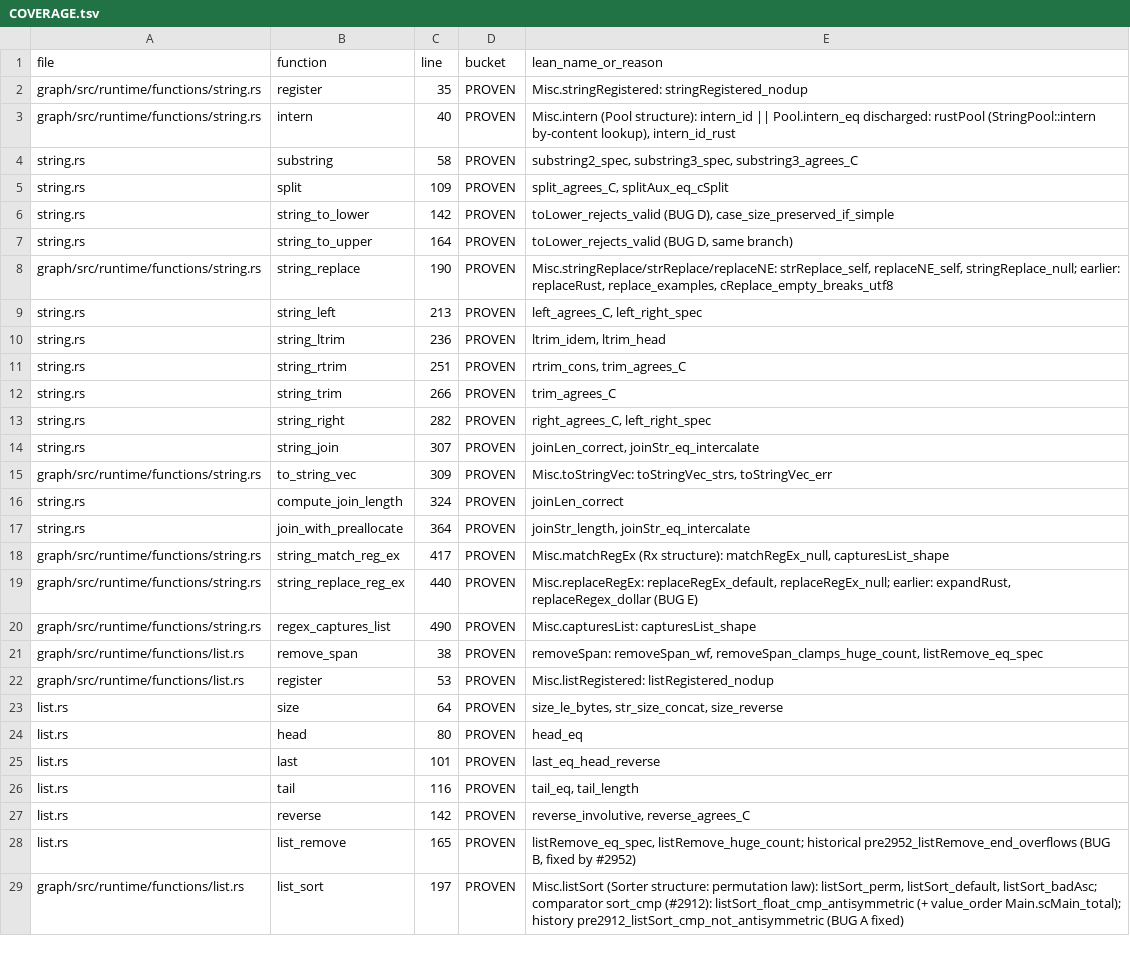
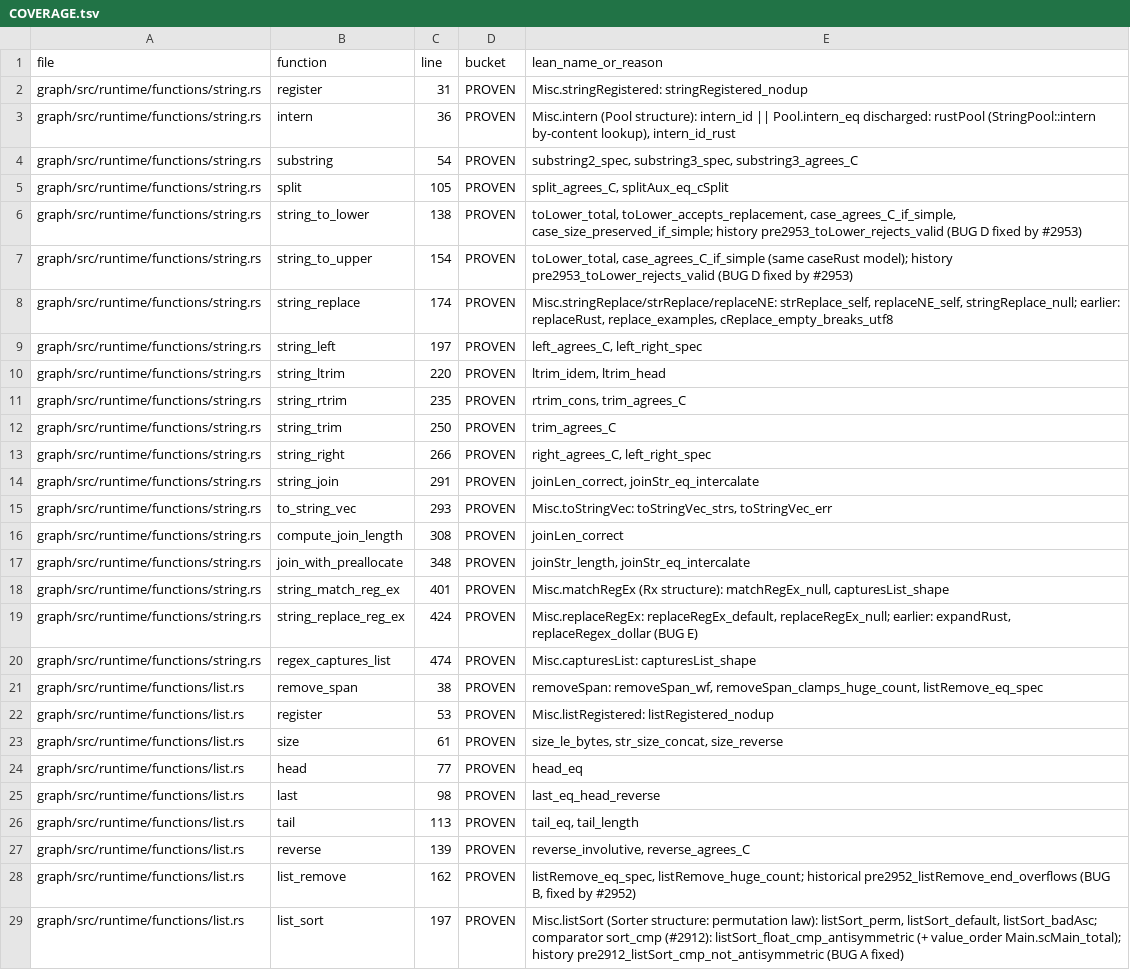
Before and after one commit to FalkorDB/FalkorDB, a TSV file: proofs/functions_str_list/COVERAGE.tsv, drawn as a sheet; only a part is shown; the diff covers the shown part only.

```diff
--- a/proofs/functions_str_list/COVERAGE.tsv
+++ b/proofs/functions_str_list/COVERAGE.tsv
@@ -1,29 +1,29 @@
 file	function	line	bucket	lean_name_or_reason
-graph/src/runtime/functions/string.rs	register	35	PROVEN	Misc.stringRegistered: stringRegistered_nodup
-graph/src/runtime/functions/string.rs	intern	40	PROVEN	Misc.intern (Pool structure): intern_id || Pool.intern_eq discharged: rustPool (StringPool::intern by-content lookup), intern_id_rust
-string.rs	substring	58	PROVEN	substring2_spec, substring3_spec, substring3_agrees_C
-string.rs	split	109	PROVEN	split_agrees_C, splitAux_eq_cSplit
-string.rs	string_to_lower	142	PROVEN	toLower_rejects_valid (BUG D), case_size_preserved_if_simple
-string.rs	string_to_upper	164	PROVEN	toLower_rejects_valid (BUG D, same branch)
-graph/src/runtime/functions/string.rs	string_replace	190	PROVEN	Misc.stringReplace/strReplace/replaceNE: strReplace_self, replaceNE_self, stringReplace_null; earlier: replaceRust, replace_examples, cReplace_empty_breaks_utf8
-string.rs	string_left	213	PROVEN	left_agrees_C, left_right_spec
-string.rs	string_ltrim	236	PROVEN	ltrim_idem, ltrim_head
-string.rs	string_rtrim	251	PROVEN	rtrim_cons, trim_agrees_C
-string.rs	string_trim	266	PROVEN	trim_agrees_C
-string.rs	string_right	282	PROVEN	right_agrees_C, left_right_spec
-string.rs	string_join	307	PROVEN	joinLen_correct, joinStr_eq_intercalate
-graph/src/runtime/functions/string.rs	to_string_vec	309	PROVEN	Misc.toStringVec: toStringVec_strs, toStringVec_err
-string.rs	compute_join_length	324	PROVEN	joinLen_correct
-string.rs	join_with_preallocate	364	PROVEN	joinStr_length, joinStr_eq_intercalate
-graph/src/runtime/functions/string.rs	string_match_reg_ex	417	PROVEN	Misc.matchRegEx (Rx structure): matchRegEx_null, capturesList_shape
-graph/src/runtime/functions/string.rs	string_replace_reg_ex	440	PROVEN	Misc.replaceRegEx: replaceRegEx_default, replaceRegEx_null; earlier: expandRust, replaceRegex_dollar (BUG E)
-graph/src/runtime/functions/string.rs	regex_captures_list	490	PROVEN	Misc.capturesList: capturesList_shape
+graph/src/runtime/functions/string.rs	register	31	PROVEN	Misc.stringRegistered: stringRegistered_nodup
+graph/src/runtime/functions/string.rs	intern	36	PROVEN	Misc.intern (Pool structure): intern_id || Pool.intern_eq discharged: rustPool (StringPool::intern by-content lookup), intern_id_rust
+graph/src/runtime/functions/string.rs	substring	54	PROVEN	substring2_spec, substring3_spec, substring3_agrees_C
+graph/src/runtime/functions/string.rs	split	105	PROVEN	split_agrees_C, splitAux_eq_cSplit
+graph/src/runtime/functions/string.rs	string_to_lower	138	PROVEN	toLower_total, toLower_accepts_replacement, case_agrees_C_if_simple, case_size_preserved_if_simple; history pre2953_toLower_rejects_valid (BUG D fixed by #2953)
+graph/src/runtime/functions/string.rs	string_to_upper	154	PROVEN	toLower_total, case_agrees_C_if_simple (same caseRust model); history pre2953_toLower_rejects_valid (BUG D fixed by #2953)
+graph/src/runtime/functions/string.rs	string_replace	174	PROVEN	Misc.stringReplace/strReplace/replaceNE: strReplace_self, replaceNE_self, stringReplace_null; earlier: replaceRust, replace_examples, cReplace_empty_breaks_utf8
+graph/src/runtime/functions/string.rs	string_left	197	PROVEN	left_agrees_C, left_right_spec
+graph/src/runtime/functions/string.rs	string_ltrim	220	PROVEN	ltrim_idem, ltrim_head
+graph/src/runtime/functions/string.rs	string_rtrim	235	PROVEN	rtrim_cons, trim_agrees_C
+graph/src/runtime/functions/string.rs	string_trim	250	PROVEN	trim_agrees_C
+graph/src/runtime/functions/string.rs	string_right	266	PROVEN	right_agrees_C, left_right_spec
+graph/src/runtime/functions/string.rs	string_join	291	PROVEN	joinLen_correct, joinStr_eq_intercalate
+graph/src/runtime/functions/string.rs	to_string_vec	293	PROVEN	Misc.toStringVec: toStringVec_strs, toStringVec_err
+graph/src/runtime/functions/string.rs	compute_join_length	308	PROVEN	joinLen_correct
+graph/src/runtime/functions/string.rs	join_with_preallocate	348	PROVEN	joinStr_length, joinStr_eq_intercalate
+graph/src/runtime/functions/string.rs	string_match_reg_ex	401	PROVEN	Misc.matchRegEx (Rx structure): matchRegEx_null, capturesList_shape
+graph/src/runtime/functions/string.rs	string_replace_reg_ex	424	PROVEN	Misc.replaceRegEx: replaceRegEx_default, replaceRegEx_null; earlier: expandRust, replaceRegex_dollar (BUG E)
+graph/src/runtime/functions/string.rs	regex_captures_list	474	PROVEN	Misc.capturesList: capturesList_shape
 graph/src/runtime/functions/list.rs	remove_span	38	PROVEN	removeSpan: removeSpan_wf, removeSpan_clamps_huge_count, listRemove_eq_spec
 graph/src/runtime/functions/list.rs	register	53	PROVEN	Misc.listRegistered: listRegistered_nodup
-list.rs	size	64	PROVEN	size_le_bytes, str_size_concat, size_reverse
-list.rs	head	80	PROVEN	head_eq
-list.rs	last	101	PROVEN	last_eq_head_reverse
-list.rs	tail	116	PROVEN	tail_eq, tail_length
-list.rs	reverse	142	PROVEN	reverse_involutive, reverse_agrees_C
-list.rs	list_remove	165	PROVEN	listRemove_eq_spec, listRemove_huge_count; historical pre2952_listRemove_end_overflows (BUG B, fixed by #2952)
+graph/src/runtime/functions/list.rs	size	61	PROVEN	size_le_bytes, str_size_concat, size_reverse
+graph/src/runtime/functions/list.rs	head	77	PROVEN	head_eq
+graph/src/runtime/functions/list.rs	last	98	PROVEN	last_eq_head_reverse
+graph/src/runtime/functions/list.rs	tail	113	PROVEN	tail_eq, tail_length
+graph/src/runtime/functions/list.rs	reverse	139	PROVEN	reverse_involutive, reverse_agrees_C
+graph/src/runtime/functions/list.rs	list_remove	162	PROVEN	listRemove_eq_spec, listRemove_huge_count; historical pre2952_listRemove_end_overflows (BUG B, fixed by #2952)
 graph/src/runtime/functions/list.rs	list_sort	197	PROVEN	Misc.listSort (Sorter structure: permutation law): listSort_perm, listSort_default, listSort_badAsc; comparator sort_cmp (#2912): listSort_float_cmp_antisymmetric (+ value_order Main.scMain_total); history pre2912_listSort_cmp_not_antisymmetric (BUG A fixed)
```
Also changed, not shown: 43 edited cells elsewhere in this file, proofs/columnar/COVERAGE.tsv, proofs/expr_semantics/COVERAGE.tsv, 32 other files.
